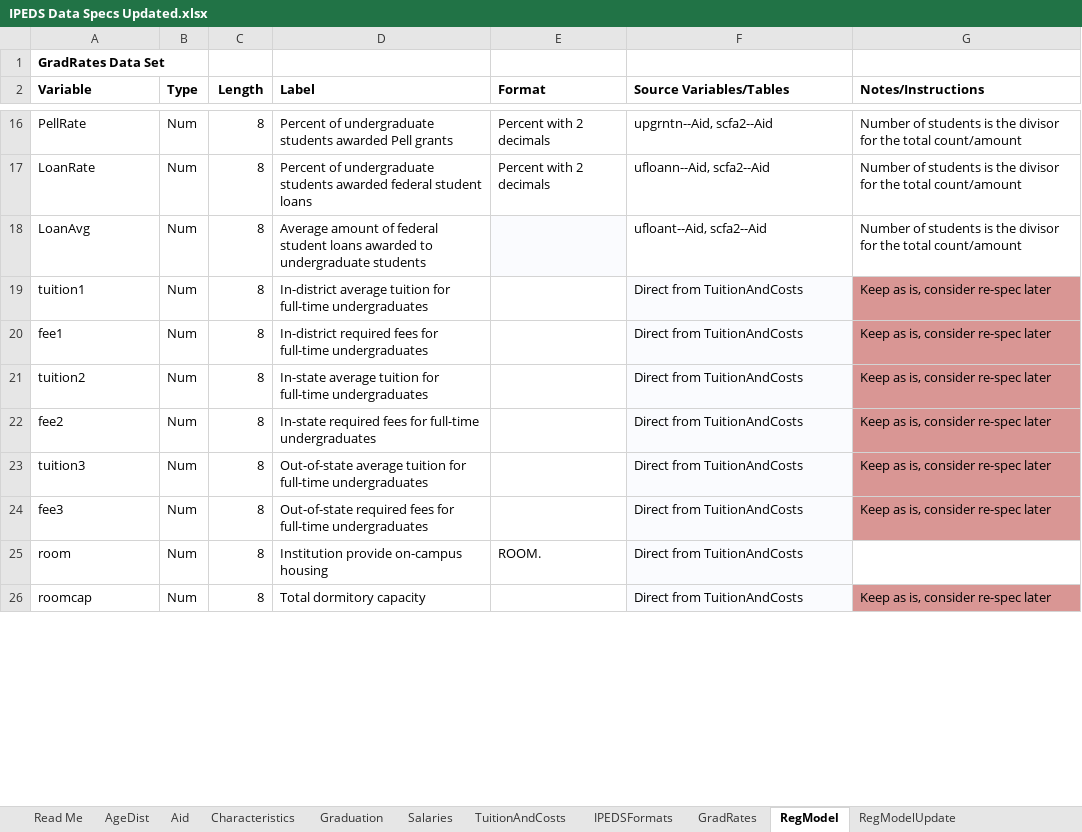
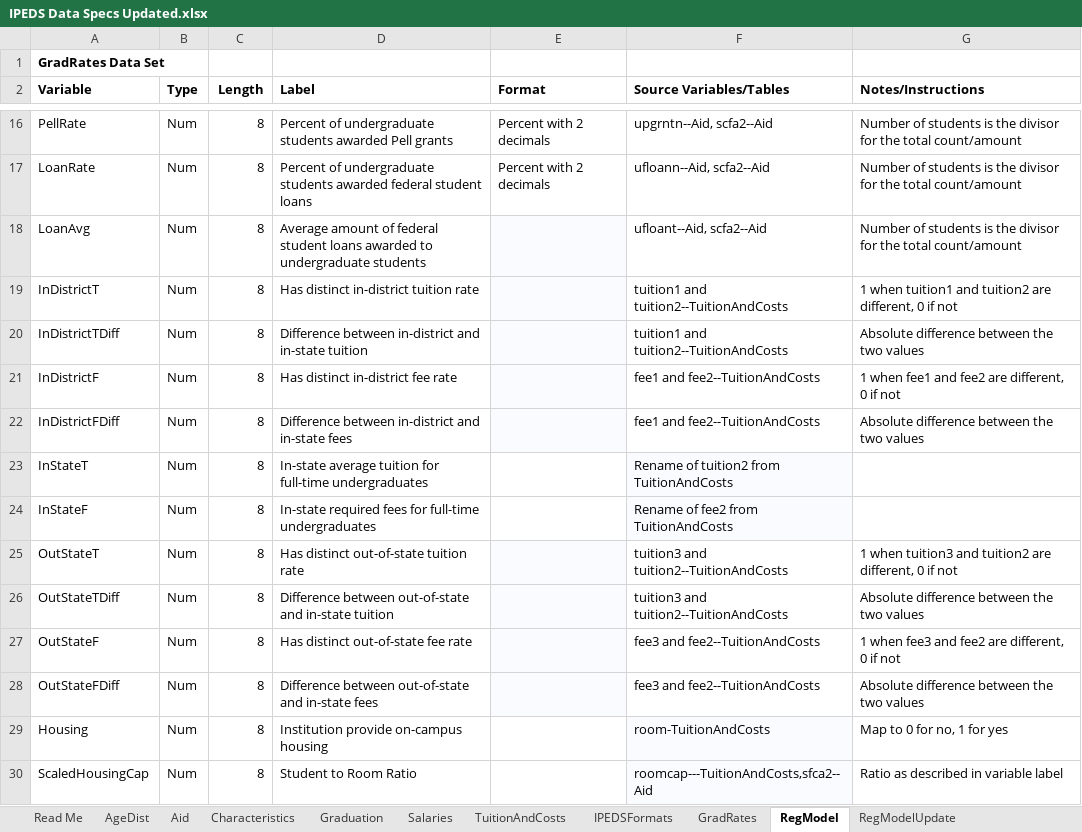
Before and after one commit to blumjUNCW/DSC531, an Excel workbook: IPEDS Data Specs Updated.xlsx, sheet RegModel, drawn as a sheet; only a part is shown, gaps mark what is left out; values as stored, in another font and other column widths than the file's, no borders; removed rows and columns are numbered as before the commit, all else as after; the diff covers the shown part only; the diff names each change by its address in the sheet, - before the commit and + after, or states it on an @@ line.

Commit message:
Add files via upload

```diff
--- a/IPEDS Data Specs Updated.xlsx (sheet RegModel)
+++ b/IPEDS Data Specs Updated.xlsx (sheet RegModel)
+row 19: InDistrictT | Num | 8 | Has distinct in-district tuition rate |  | tuition1 and tuition2--TuitionAndCosts | 1 when tuition1 and tuition2 are different, 0 if not
+row 20: InDistrictTDiff | Num | 8 | Difference between in-district and in-state tuition |  | tuition1 and tuition2--TuitionAndCosts | Absolute difference between the two values
-A21 (Variable): tuition1
+A21 (Variable): InDistrictF
-D21 (Label): In-district average tuition for full-time undergraduates
+D21 (Label): Has distinct in-district fee rate
-E21 fill: none
+E21 fill: #FAFBFE
-F21 (Source Variables/Tables): Direct from TuitionAndCosts
+F21 (Source Variables/Tables): fee1 and fee2--TuitionAndCosts
-F21 fill: #FAFBFE
+F21 fill: none
-G21 (Notes/Instructions): Keep as is, consider re-spec later
+G21 (Notes/Instructions): 1 when fee1 and fee2 are different, 0 if not
-G21 fill: #D99694
+G21 fill: none
-row 20: fee1 | Num | 8 | In-district required fees for full-time undergraduates |  | Direct from TuitionAndCosts | Keep as is, consider re-spec later
+row 22: InDistrictFDiff | Num | 8 | Difference between in-district and in-state fees |  | fee1 and fee2--TuitionAndCosts | Absolute difference between the two values
-A23 (Variable): tuition2
+A23 (Variable): InStateT
-F23 (Source Variables/Tables): Direct from TuitionAndCosts
+F23 (Source Variables/Tables): Rename of tuition2 from TuitionAndCosts
-G23:G24 (Notes/Instructions): Keep as is, consider re-spec later
+G23:G24 (Notes/Instructions): (empty)
-G23:G24 fill: #D99694
+G23:G24 fill: none
-A24 (Variable): fee2
+A24 (Variable): InStateF
-F24 (Source Variables/Tables): Direct from TuitionAndCosts
+F24 (Source Variables/Tables): Rename of fee2 from TuitionAndCosts
+row 25: OutStateT | Num | 8 | Has distinct out-of-state tuition rate |  | tuition3 and tuition2--TuitionAndCosts | 1 when tuition3 and tuition2 are different, 0 if not
+row 26: OutStateTDiff | Num | 8 | Difference between out-of-state and in-state tuition |  | tuition3 and tuition2--TuitionAndCosts | Absolute difference between the two values
+row 27: OutStateF | Num | 8 | Has distinct out-of-state fee rate |  | fee3 and fee2--TuitionAndCosts | 1 when fee3 and fee2 are different, 0 if not
+row 28: OutStateFDiff | Num | 8 | Difference between out-of-state and in-state fees |  | fee3 and fee2--TuitionAndCosts | Absolute difference between the two values
-A29 (Variable): tuition3
+A29 (Variable): Housing
-D29 (Label): Out-of-state average tuition for full-time undergraduates
+D29 (Label): Institution provide on-campus housing
-F29 (Source Variables/Tables): Direct from TuitionAndCosts
+F29 (Source Variables/Tables): room-TuitionAndCosts
-G29 (Notes/Instructions): Keep as is, consider re-spec later
+G29 (Notes/Instructions): Map to 0 for no, 1 for yes
-G29 fill: #D99694
+G29 fill: none
-row 24: fee3 | Num | 8 | Out-of-state required fees for full-time undergraduates |  | Direct from TuitionAndCosts | Keep as is, consider re-spec later
-row 25: room | Num | 8 | Institution provide on-campus housing | ROOM. | Direct from TuitionAndCosts
-row 26: roomcap | Num | 8 | Total dormitory capacity |  | Direct from TuitionAndCosts | Keep as is, consider re-spec later
+row 30: ScaledHousingCap | Num | 8 | Student to Room Ratio |  | roomcap---TuitionAndCosts,sfca2--Aid | Ratio as described in variable label
```
Also changed, not shown: 7 edited cells and cell formats elsewhere in this sheet.
